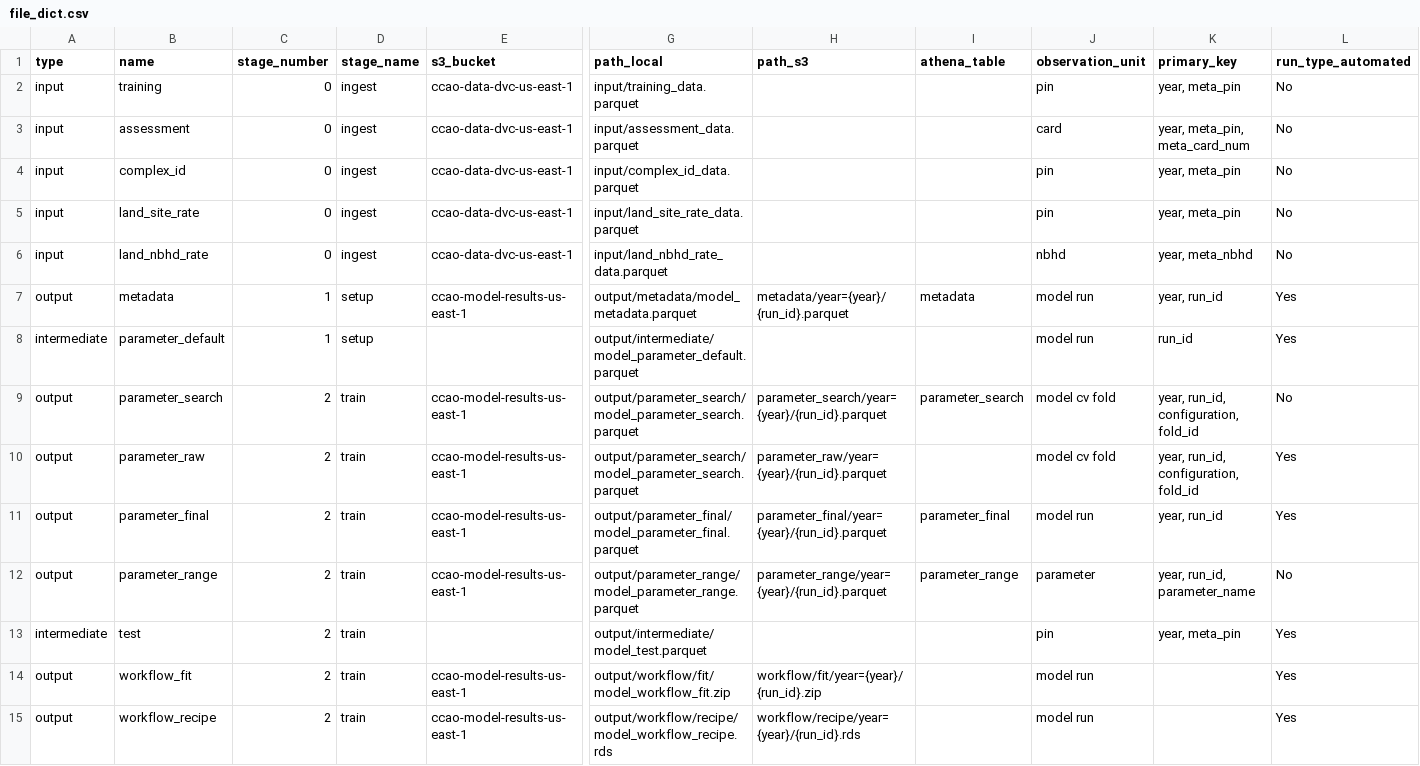
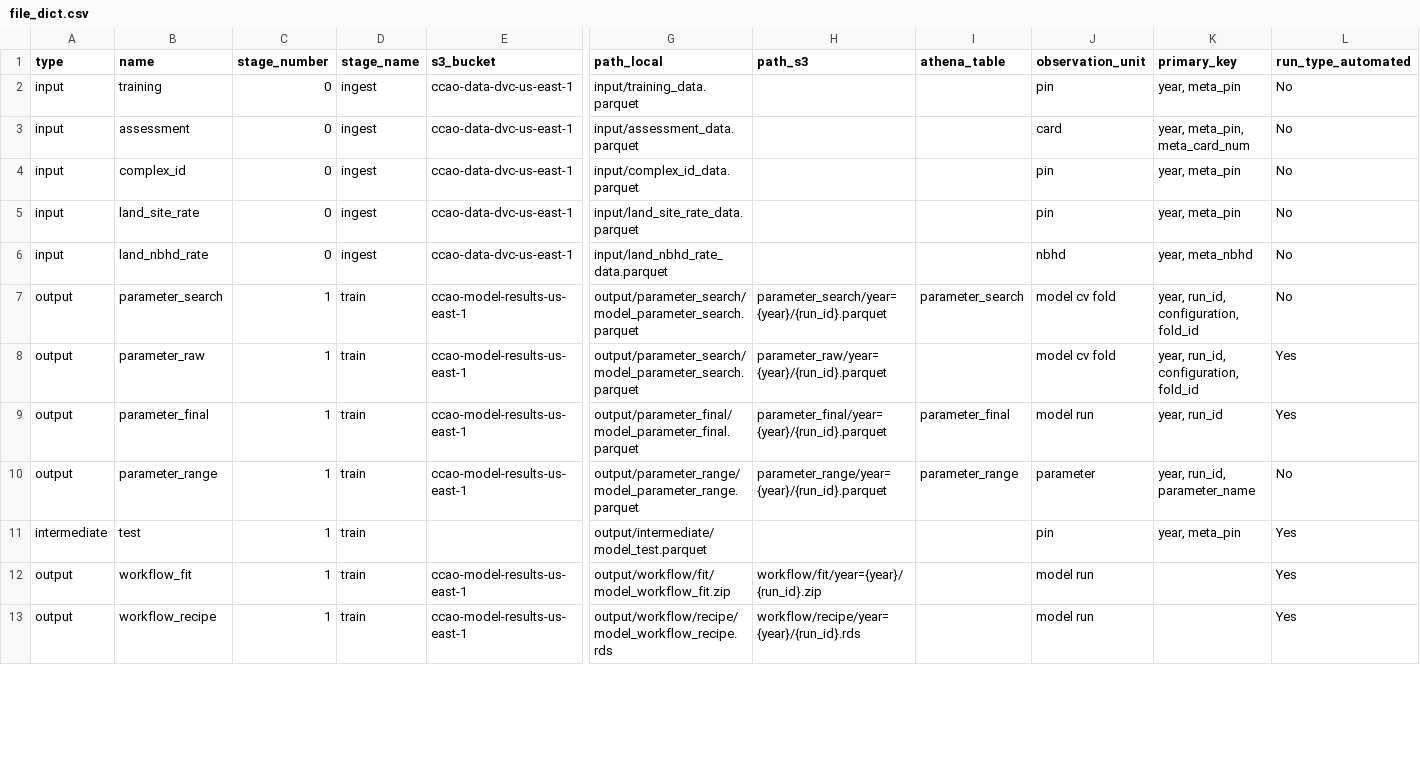
Before and after one commit to ccao-data/model-res-avm, a CSV file: R/file_dict.csv, drawn as a sheet; only a part is shown, gaps mark what is left out; removed rows and columns are numbered as before the commit, all else as after; rows hold the shown columns only; the diff covers the shown part only; the diff names each change by its address in the sheet, - before the commit and + after, or states it on an @@ line.

Commit message:
Separate timing output into individual files

```diff
--- a/R/file_dict.csv
+++ b/R/file_dict.csv
-row 7: output | metadata | 1 | setup | ccao-model-results-us-east-1 | output/metadata/model_metadata.parquet | metadata/year={year}/{run_id}.parquet | metadata | model run | year, run_id | Yes
-row 8: intermediate | parameter_default | 1 | setup |  | output/intermediate/model_parameter_default.parquet |  |  | model run | run_id | Yes
-C7:C13 (stage_number): 2
+C7:C13 (stage_number): 1
```
Also changed, not shown: 10 edited cells elsewhere in this file, 4 other files.
